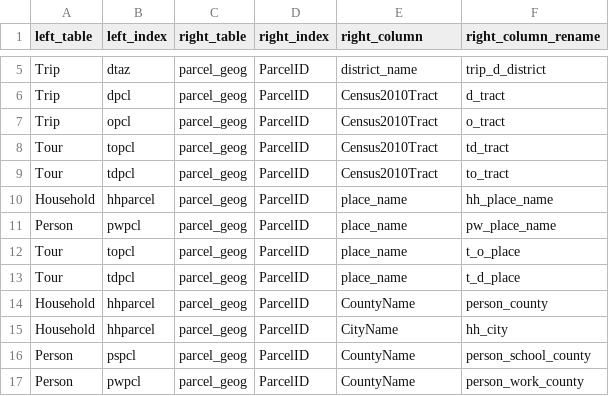
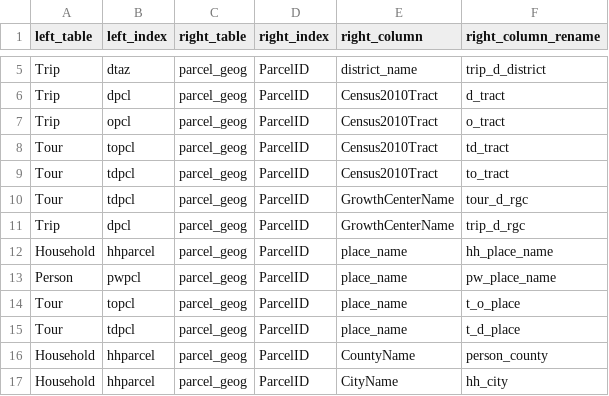
Before and after one commit to psrc/soundcast, a CSV file: inputs/model/summaries/geography_lookup.csv, drawn as a sheet; only a part is shown, gaps mark what is left out; the shorter side is filled out with more unchanged rows; the diff names each change by its address in the sheet, - before the commit and + after, or states it on an @@ line.

```diff
--- a/inputs/model/summaries/geography_lookup.csv
+++ b/inputs/model/summaries/geography_lookup.csv
+row 10: Tour | tdpcl | parcel_geog | ParcelID | GrowthCenterName | tour_d_rgc
+row 11: Trip | dpcl | parcel_geog | ParcelID | GrowthCenterName | trip_d_rgc
```
Also changed, not shown: inputs/model/summaries/agg_expressions.csv.
